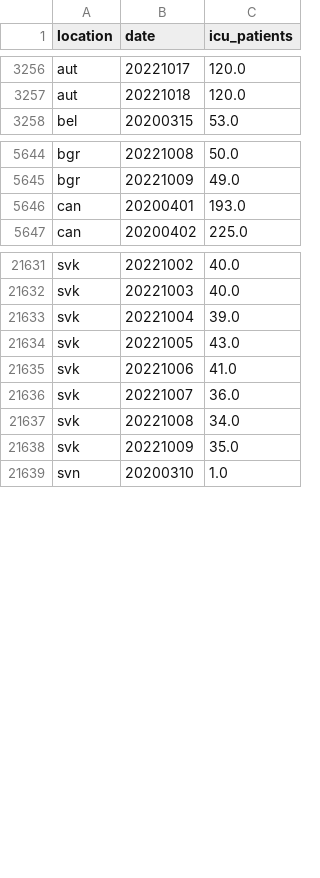
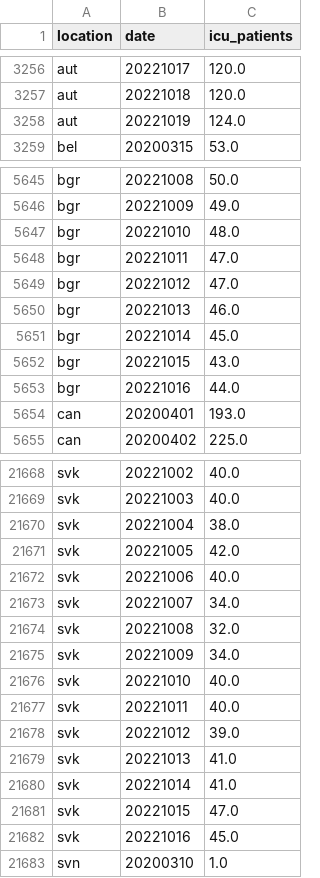
Before and after one commit to open-numbers/ddf--owid--covid_19, a CSV file: ddf--datapoints--icu_patients--by--location--date.csv, drawn as a sheet; only a part is shown, gaps mark what is left out; the diff covers the shown part only.

```diff
--- a/ddf--datapoints--icu_patients--by--location--date.csv
+++ b/ddf--datapoints--icu_patients--by--location--date.csv
@@ -3257,2 +3257,3 @@ aut,20221017,120.0
 aut,20221018,120.0
+aut,20221019,124.0
 bel,20200315,53.0
@@ -5645,2 +5646,9 @@ bgr,20221008,50.0
 bgr,20221009,49.0
+bgr,20221010,48.0
+bgr,20221011,47.0
+bgr,20221012,47.0
+bgr,20221013,46.0
+bgr,20221014,45.0
+bgr,20221015,43.0
+bgr,20221016,44.0
 can,20200401,193.0
@@ -21632,8 +21669,15 @@ svk,20221002,40.0
 svk,20221003,40.0
-svk,20221004,39.0
-svk,20221005,43.0
-svk,20221006,41.0
-svk,20221007,36.0
-svk,20221008,34.0
-svk,20221009,35.0
+svk,20221004,38.0
+svk,20221005,42.0
+svk,20221006,40.0
+svk,20221007,34.0
+svk,20221008,32.0
+svk,20221009,34.0
+svk,20221010,40.0
+svk,20221011,40.0
+svk,20221012,39.0
+svk,20221013,41.0
+svk,20221014,41.0
+svk,20221015,47.0
+svk,20221016,45.0
 svn,20200310,1.0
```
Also changed, not shown: 34 added rows and 46 edited cells elsewhere in this file, ddf--datapoints--hosp_patients--by--location--date.csv, ddf--datapoints--hosp_patients_per_million--by--location--date.csv, 43 other files.
